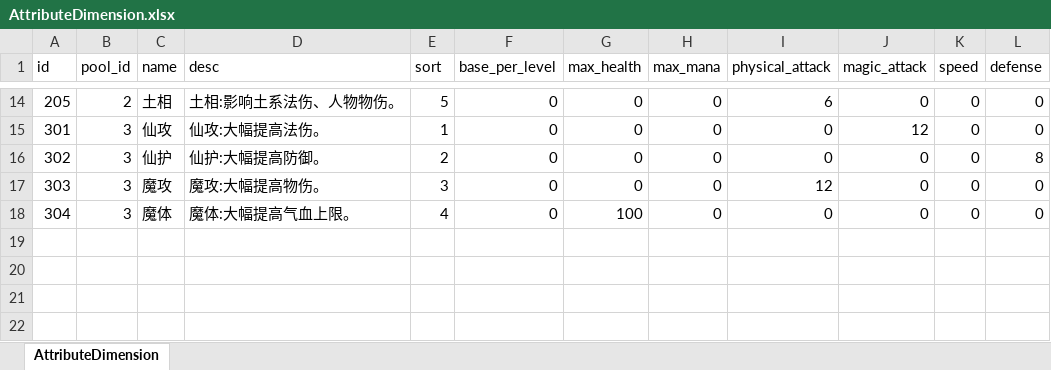
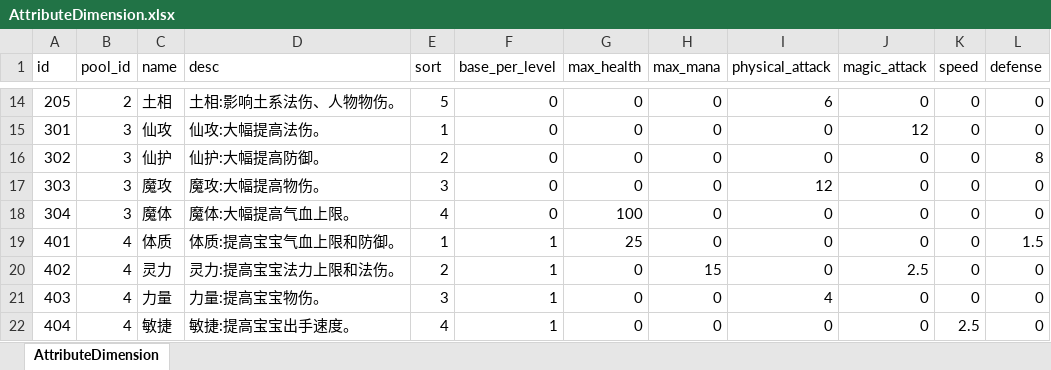
Before and after one commit to luyuan-cpp/xuanming-server-mmo, an Excel workbook: data/AttributeDimension.xlsx, sheet AttributeDimension, drawn as a sheet; only a part is shown, gaps mark what is left out; values as stored, in another font and other column widths than the file's, no borders; the diff names each change by its address in the sheet, - before the commit and + after, or states it on an @@ line.

```diff
--- a/data/AttributeDimension.xlsx (sheet AttributeDimension)
+++ b/data/AttributeDimension.xlsx (sheet AttributeDimension)
+row 19: 401 | 4 | 体质 | 体质:提高宝宝气血上限和防御。 | 1 | 1 | 25 | 0 | 0 | 0 | 0 | 1.5
+row 20: 402 | 4 | 灵力 | 灵力:提高宝宝法力上限和法伤。 | 2 | 1 | 0 | 15 | 0 | 2.5 | 0 | 0
+row 21: 403 | 4 | 力量 | 力量:提高宝宝物伤。 | 3 | 1 | 0 | 0 | 4 | 0 | 0 | 0
+row 22: 404 | 4 | 敏捷 | 敏捷:提高宝宝出手速度。 | 4 | 1 | 0 | 0 | 0 | 0 | 2.5 | 0
```
Also changed, not shown: data/AttributeAutoPlan.xlsx, data/AttributePool.xlsx, 55 other files.
